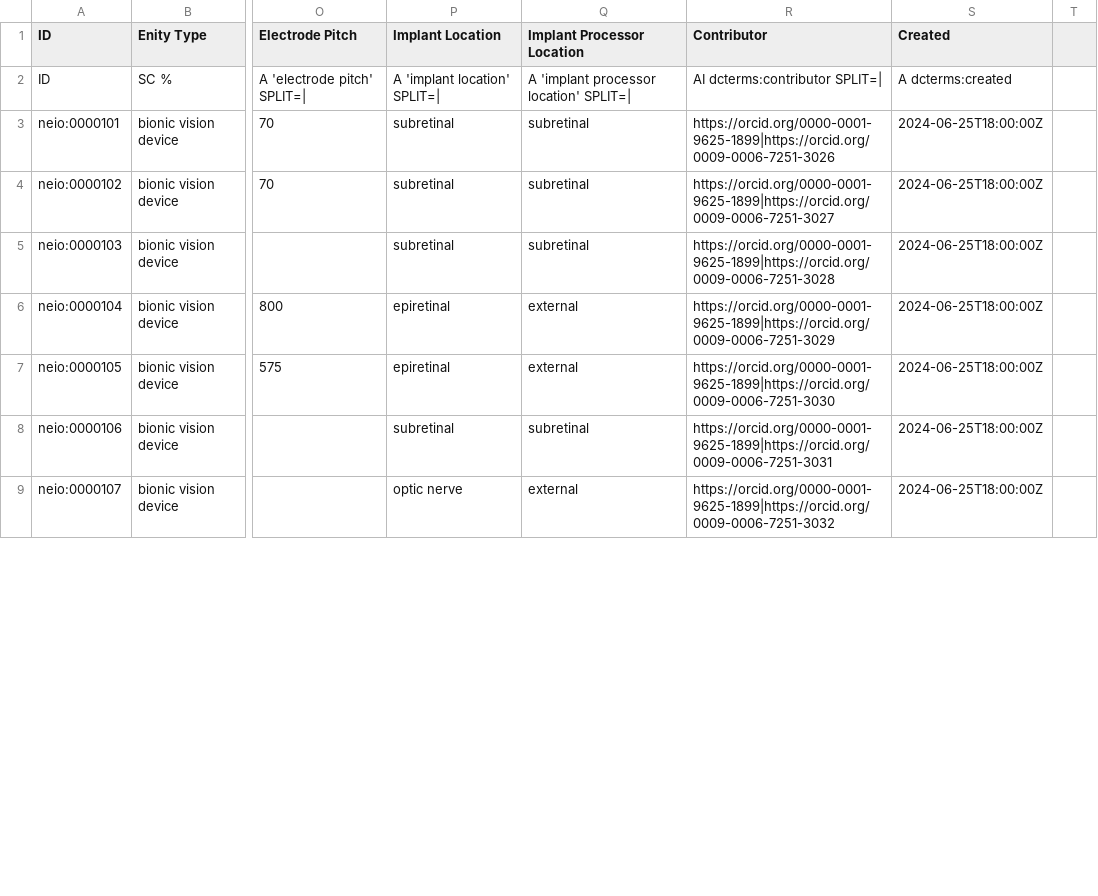
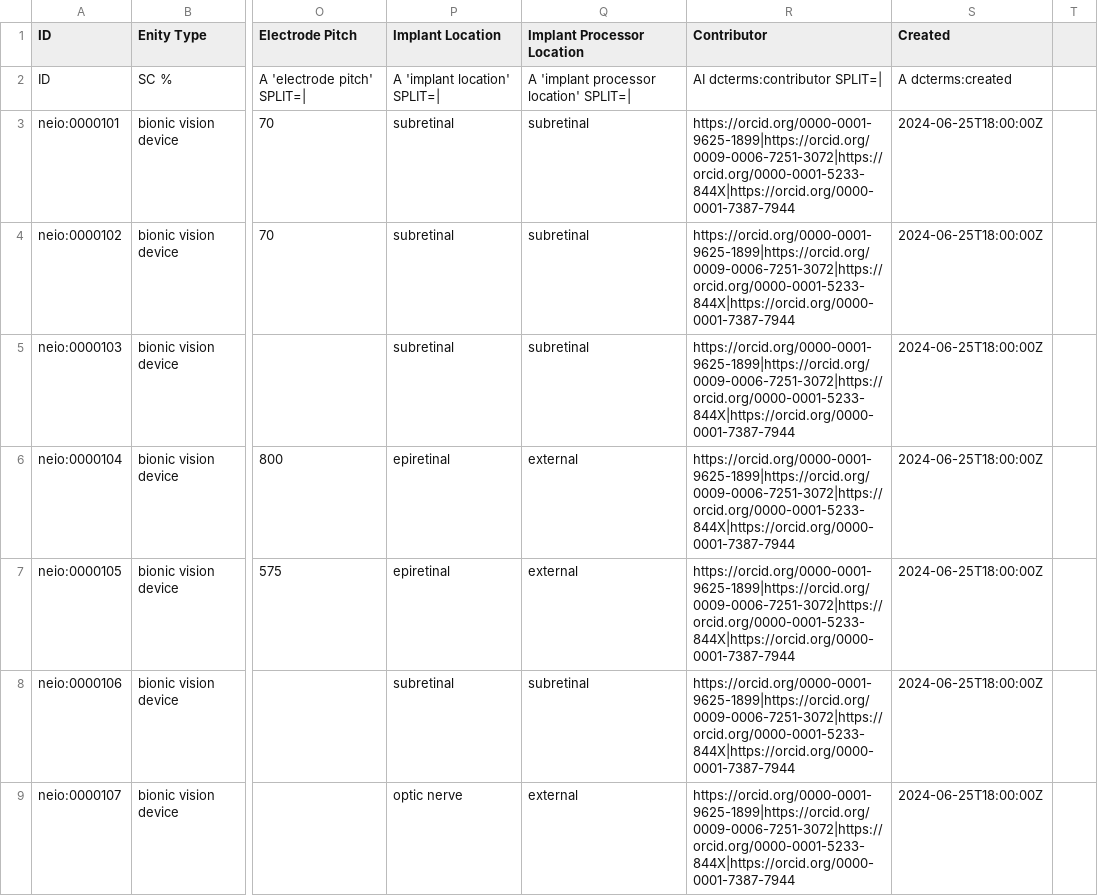
Before and after one commit to uflcod/neural-electronic-interface-ontology, a TSV file: src/templates/bionic-vision-devices.tsv, drawn as a sheet; only a part is shown, gaps mark what is left out; the diff covers the shown part only; the diff names each change by its address in the sheet, - before the commit and + after, or states it on an @@ line.

Commit message:
add Danial and Michael as contributors to bionic devices

```diff
--- a/src/templates/bionic-vision-devices.tsv
+++ b/src/templates/bionic-vision-devices.tsv
-R3 (Contributor): https://orcid.org/0000-0001-9625-1899|https://orcid.org/0009-0006-7251-3026
+R3 (Contributor): https://orcid.org/0000-0001-9625-1899|https://orcid.org/0009-0006-7251-3072|https://orcid.org/0000-0001-5233-844X|https://orcid.org/0000-0001-7387-7944
-R4 (Contributor): https://orcid.org/0000-0001-9625-1899|https://orcid.org/0009-0006-7251-3027
+R4 (Contributor): https://orcid.org/0000-0001-9625-1899|https://orcid.org/0009-0006-7251-3072|https://orcid.org/0000-0001-5233-844X|https://orcid.org/0000-0001-7387-7944
-R5 (Contributor): https://orcid.org/0000-0001-9625-1899|https://orcid.org/0009-0006-7251-3028
+R5 (Contributor): https://orcid.org/0000-0001-9625-1899|https://orcid.org/0009-0006-7251-3072|https://orcid.org/0000-0001-5233-844X|https://orcid.org/0000-0001-7387-7944
-R6 (Contributor): https://orcid.org/0000-0001-9625-1899|https://orcid.org/0009-0006-7251-3029
+R6 (Contributor): https://orcid.org/0000-0001-9625-1899|https://orcid.org/0009-0006-7251-3072|https://orcid.org/0000-0001-5233-844X|https://orcid.org/0000-0001-7387-7944
-R7 (Contributor): https://orcid.org/0000-0001-9625-1899|https://orcid.org/0009-0006-7251-3030
+R7 (Contributor): https://orcid.org/0000-0001-9625-1899|https://orcid.org/0009-0006-7251-3072|https://orcid.org/0000-0001-5233-844X|https://orcid.org/0000-0001-7387-7944
-R8 (Contributor): https://orcid.org/0000-0001-9625-1899|https://orcid.org/0009-0006-7251-3031
+R8 (Contributor): https://orcid.org/0000-0001-9625-1899|https://orcid.org/0009-0006-7251-3072|https://orcid.org/0000-0001-5233-844X|https://orcid.org/0000-0001-7387-7944
-R9 (Contributor): https://orcid.org/0000-0001-9625-1899|https://orcid.org/0009-0006-7251-3032
+R9 (Contributor): https://orcid.org/0000-0001-9625-1899|https://orcid.org/0009-0006-7251-3072|https://orcid.org/0000-0001-5233-844X|https://orcid.org/0000-0001-7387-7944
```
Also changed, not shown: 45 edited cells elsewhere in this file, 1 other file.
